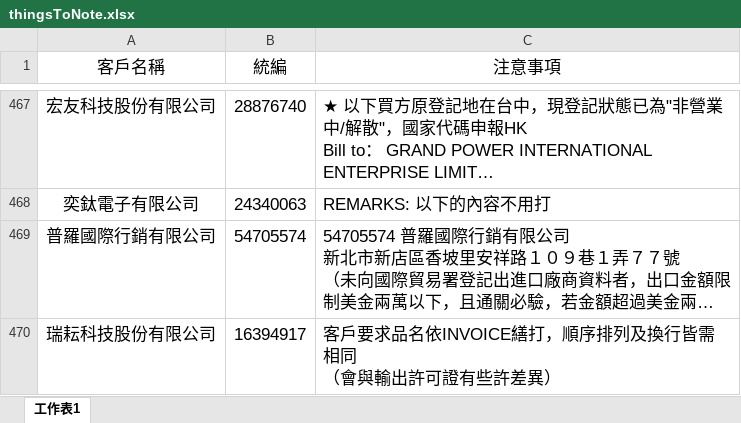
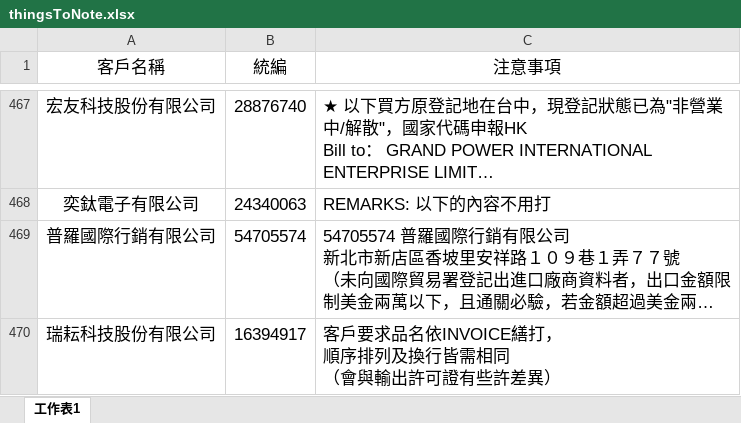
Before and after one commit to liyijung/declaration, an Excel workbook: Export_format/thingsToNote.xlsx, sheet 工作表1, drawn as a sheet; only a part is shown, gaps mark what is left out; long unchanged cells end in …; values as stored, in another font and other column widths than the file's, no borders; conditional formats not drawn; ↵ is a line break in a cell; the diff names each change by its address in the sheet, - before the commit and + after, or states it on an @@ line.

Commit message:
Add files via upload

```diff
--- a/Export_format/thingsToNote.xlsx (sheet 工作表1)
+++ b/Export_format/thingsToNote.xlsx (sheet 工作表1)
-C470 (注意事項): 客戶要求品名依INVOICE繕打，順序排列及換行皆需相同 ↵ （會與輸出許可證有些許差異）
+C470 (注意事項): 客戶要求品名依INVOICE繕打， ↵ 順序排列及換行皆需相同 ↵ （會與輸出許可證有些許差異）
```
